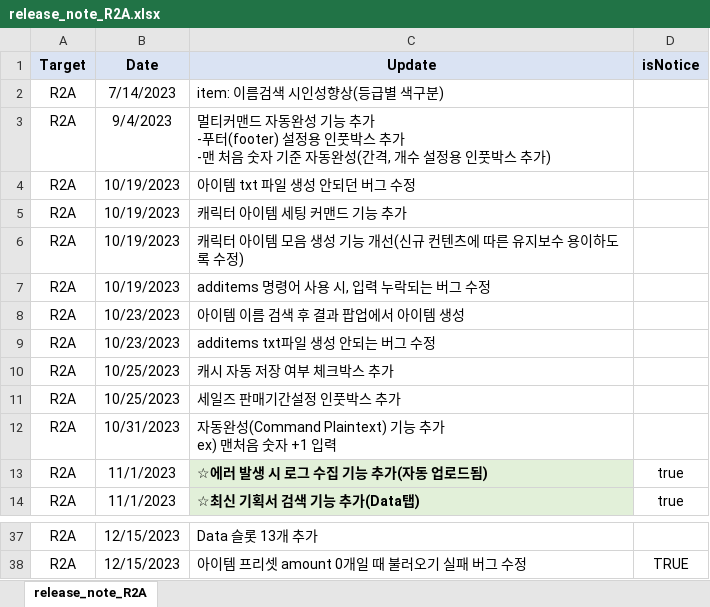
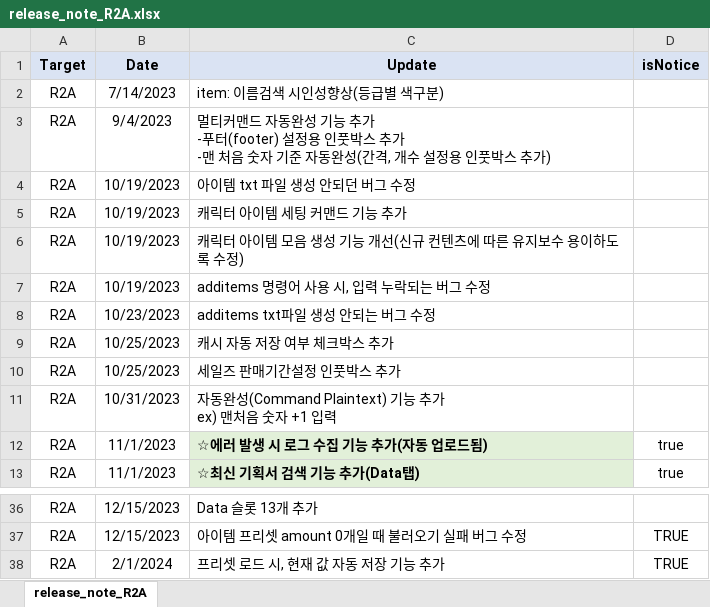
Before and after one commit to SungMinseok/Test-Automation-Tool-R2M-, an Excel workbook: release_note_R2A.xlsx, sheet release_note_R2A, drawn as a sheet; only a part is shown, gaps mark what is left out; values as stored, in another font and other column widths than the file's, no borders; removed rows and columns are numbered as before the commit, all else as after; the diff names each change by its address in the sheet, - before the commit and + after, or states it on an @@ line.

```diff
--- a/release_note_R2A.xlsx (sheet release_note_R2A)
+++ b/release_note_R2A.xlsx (sheet release_note_R2A)
-row 8: R2A | 10/23/2023 | 아이템 이름 검색 후 결과 팝업에서 아이템 생성
+row 38: R2A | 2/1/2024 | 프리셋 로드 시, 현재 값 자동 저장 기능 추가 | TRUE
```
Also changed, not shown: 31 other files.
